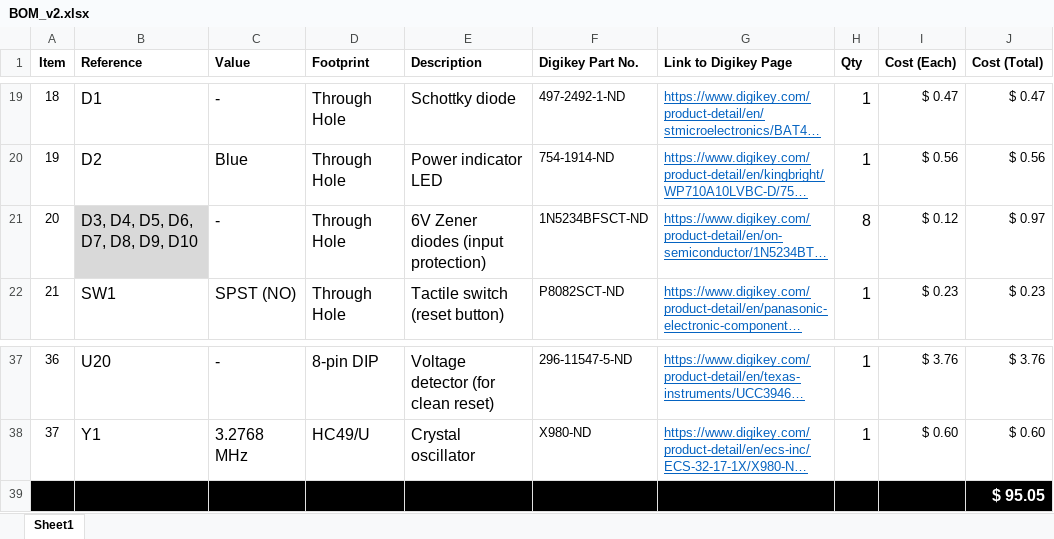
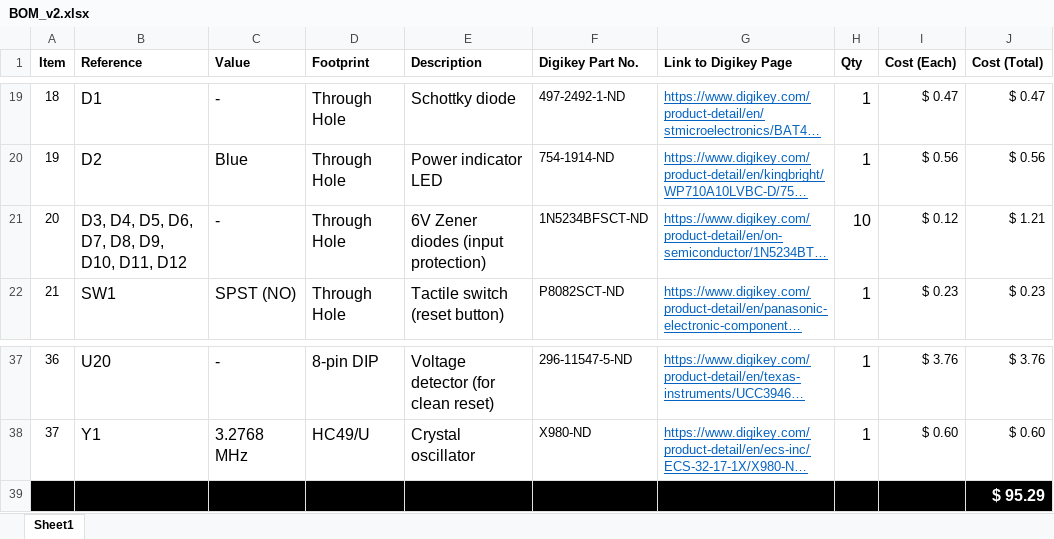
Before and after one commit to CalebBurton/Low-Cost_EEG, an Excel workbook: BOM_v2.xlsx, sheet Sheet1, drawn as a sheet; only a part is shown, gaps mark what is left out; long unchanged cells end in …; values as stored, in another font and other column widths than the file's, no borders; charts and pictures not drawn; the diff names each change by its address in the sheet, - before the commit and + after, or states it on an @@ line.

```diff
--- a/BOM_v2.xlsx (sheet Sheet1)
+++ b/BOM_v2.xlsx (sheet Sheet1)
-B21 (Reference): D3, D4, D5, D6, D7, D8, D9, D10
+B21 (Reference): D3, D4, D5, D6, D7, D8, D9, D10, D11, D12
-B21 fill: #D9D9D9
+B21 fill: none
-H21 (Qty): 8
+H21 (Qty): 10
-J21 (Cost (Total)): $ 0.97
+J21 (Cost (Total)): $ 1.21
-J39 (Cost (Total)): $ 95.05
+J39 (Cost (Total)): $ 95.29
```
Also changed, not shown: 6 other files.
